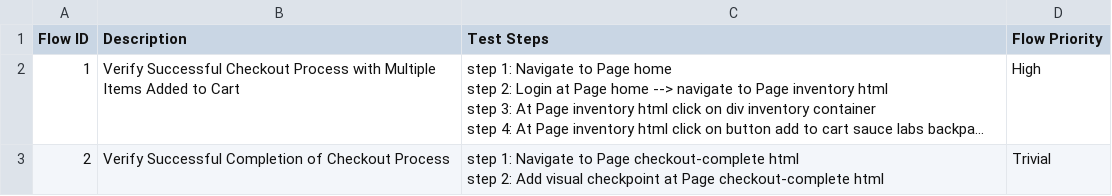
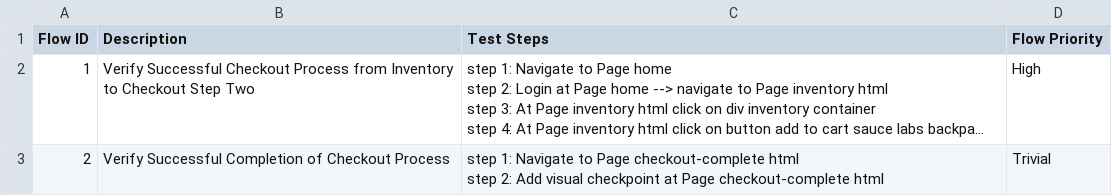
Before and after one commit to tai-nguyen-katalon/tainguyen, a CSV file: Test Steps/steps_overview.csv, drawn as a sheet; long unchanged cells end in …; the diff names each change by its address in the sheet, - before the commit and + after, or states it on an @@ line.

```diff
--- a/Test Steps/steps_overview.csv
+++ b/Test Steps/steps_overview.csv
-B2 (Description): …Checkout Process with Multiple Items Added to Cart
+B2 (Description): …Checkout Process from Inventory to Checkout Step Two
```
Also changed, not shown: 21 other files.
